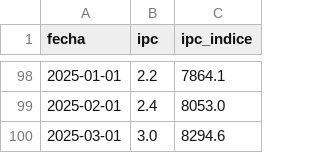
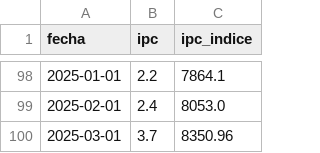
Before and after one commit to rquiroga7/presupuesto_Universitario, a CSV file: ipc/ipc.csv, drawn as a sheet; only a part is shown, gaps mark what is left out.

```diff
--- a/ipc/ipc.csv
+++ b/ipc/ipc.csv
@@ -99,2 +99,2 @@ fecha,ipc,ipc_indice
 2025-02-01,2.4,8053.0
-2025-03-01,3.0,8294.6
+2025-03-01,3.7,8350.96
```
Also changed, not shown: ipc/ipc_proy2025_38anual.csv, 23 other files.
